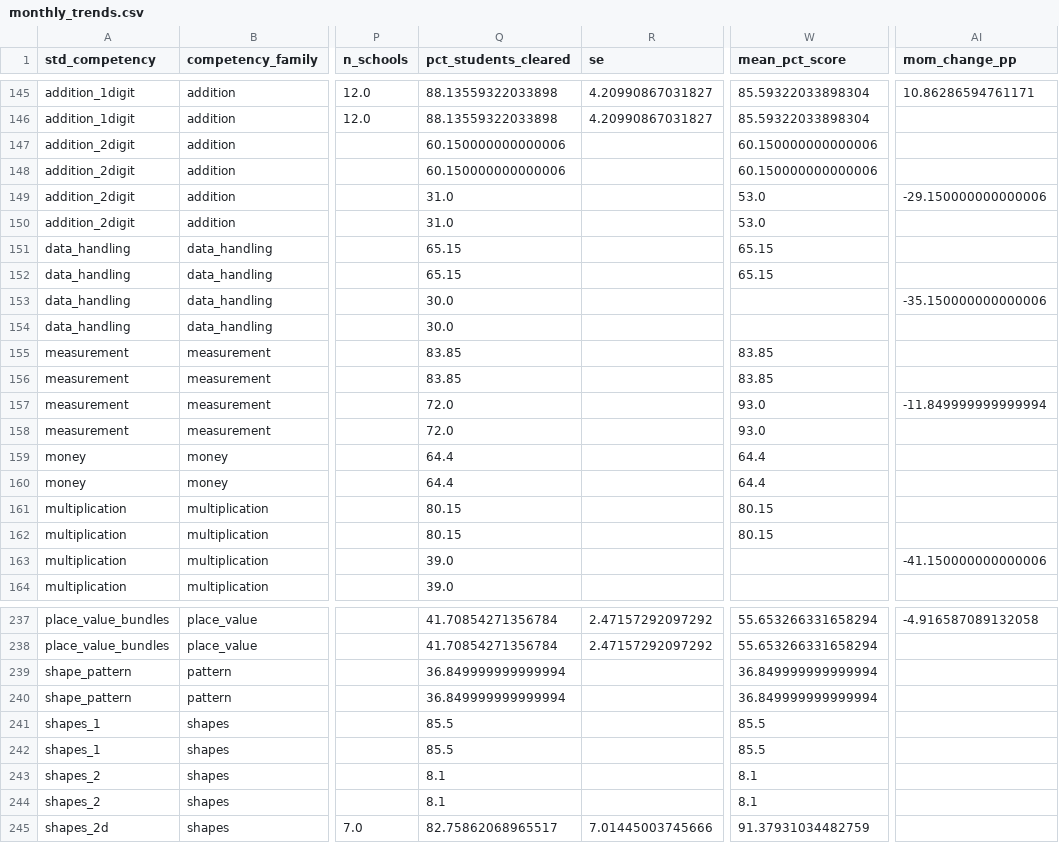
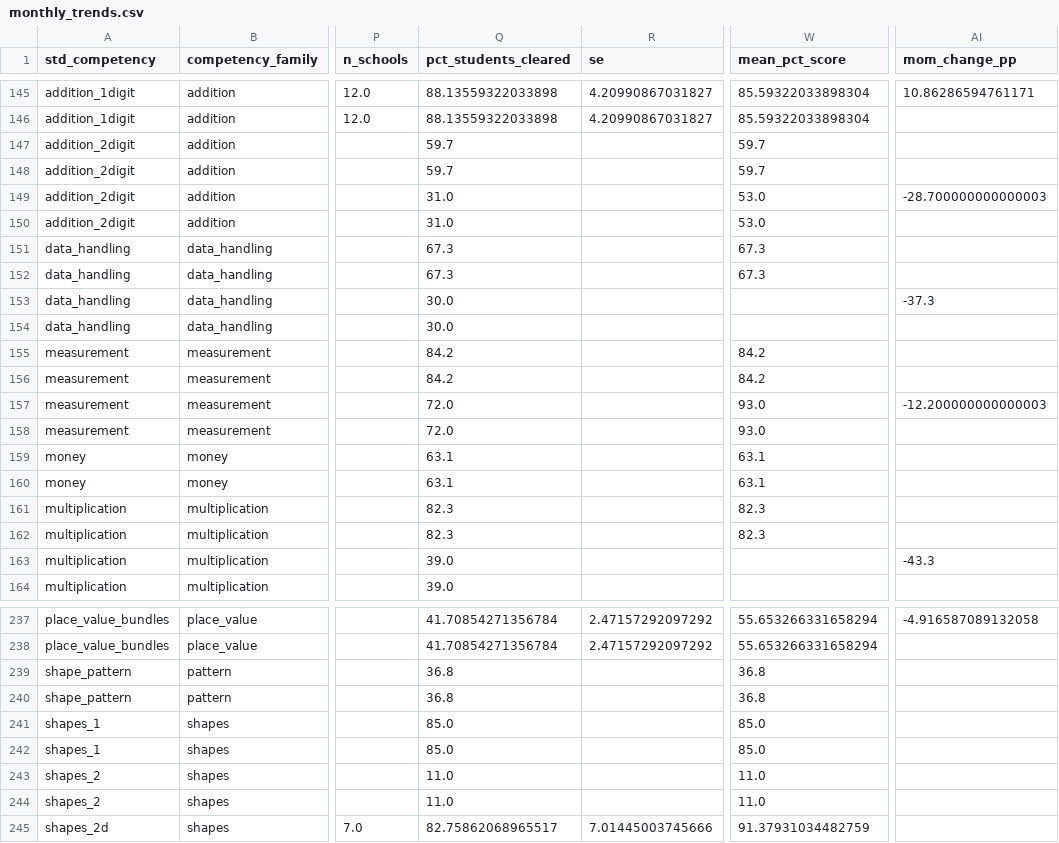
Before and after one commit to AdiChandrashekar/basti-fln-trends, a CSV file: docs/data/monthly_trends.csv, drawn as a sheet; only a part is shown, gaps mark what is left out; the diff covers the shown part only; the diff names each change by its address in the sheet, - before the commit and + after, or states it on an @@ line.

```diff
--- a/docs/data/monthly_trends.csv
+++ b/docs/data/monthly_trends.csv
-Q147:Q148 (pct_students_cleared): 60.150000000000006
+Q147:Q148 (pct_students_cleared): 59.7
-W147:W148 (mean_pct_score): 60.150000000000006
+W147:W148 (mean_pct_score): 59.7
-AI149 (mom_change_pp): -29.150000000000006
+AI149 (mom_change_pp): -28.700000000000003
-Q151:Q152 (pct_students_cleared): 65.15
+Q151:Q152 (pct_students_cleared): 67.3
-W151:W152 (mean_pct_score): 65.15
+W151:W152 (mean_pct_score): 67.3
-AI153 (mom_change_pp): -35.150000000000006
+AI153 (mom_change_pp): -37.3
-Q155:Q156 (pct_students_cleared): 83.85
+Q155:Q156 (pct_students_cleared): 84.2
-W155:W156 (mean_pct_score): 83.85
+W155:W156 (mean_pct_score): 84.2
-AI157 (mom_change_pp): -11.849999999999994
+AI157 (mom_change_pp): -12.200000000000003
-Q159:Q160 (pct_students_cleared): 64.4
+Q159:Q160 (pct_students_cleared): 63.1
-W159:W160 (mean_pct_score): 64.4
+W159:W160 (mean_pct_score): 63.1
-Q161:Q162 (pct_students_cleared): 80.15
+Q161:Q162 (pct_students_cleared): 82.3
-W161:W162 (mean_pct_score): 80.15
+W161:W162 (mean_pct_score): 82.3
-AI163 (mom_change_pp): -41.150000000000006
+AI163 (mom_change_pp): -43.3
-Q239:Q240 (pct_students_cleared): 36.849999999999994
+Q239:Q240 (pct_students_cleared): 36.8
-W239:W240 (mean_pct_score): 36.849999999999994
+W239:W240 (mean_pct_score): 36.8
-Q241:Q242 (pct_students_cleared): 85.5
+Q241:Q242 (pct_students_cleared): 85.0
-W241:W242 (mean_pct_score): 85.5
+W241:W242 (mean_pct_score): 85.0
-Q243:Q244 (pct_students_cleared): 8.1
+Q243:Q244 (pct_students_cleared): 11.0
-W243:W244 (mean_pct_score): 8.1
+W243:W244 (mean_pct_score): 11.0
```
Also changed, not shown: 77 edited cells elsewhere in this file, docs/data/nonstacking_competency_views.csv, docs/data/quarterly_trends.csv, 16 other files.
